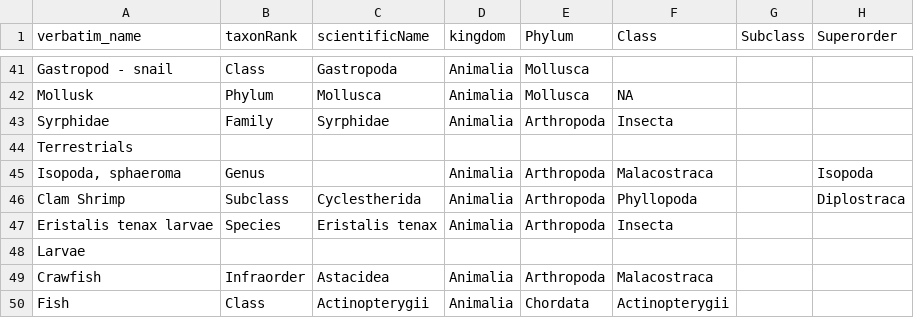
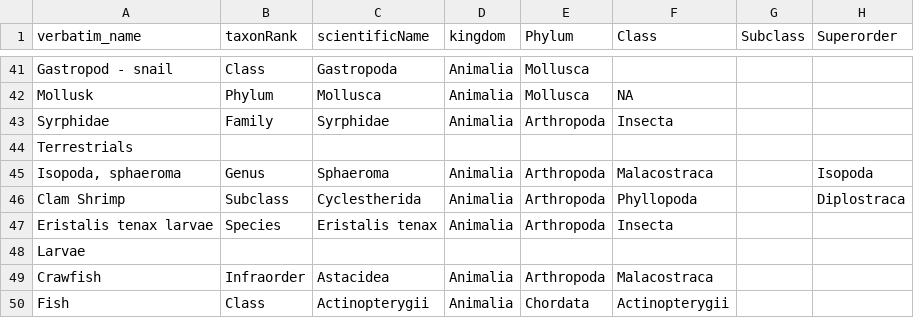
Before and after one commit to ccber-restoration/aquatic-invert-program, a CSV file: data/taxon_list.csv, drawn as a sheet; only a part is shown, gaps mark what is left out; the diff names each change by its address in the sheet, - before the commit and + after, or states it on an @@ line.

Commit message:
insert missing value

```diff
--- a/data/taxon_list.csv
+++ b/data/taxon_list.csv
-C45 (scientificName): (empty)
+C45 (scientificName): Sphaeroma
```
